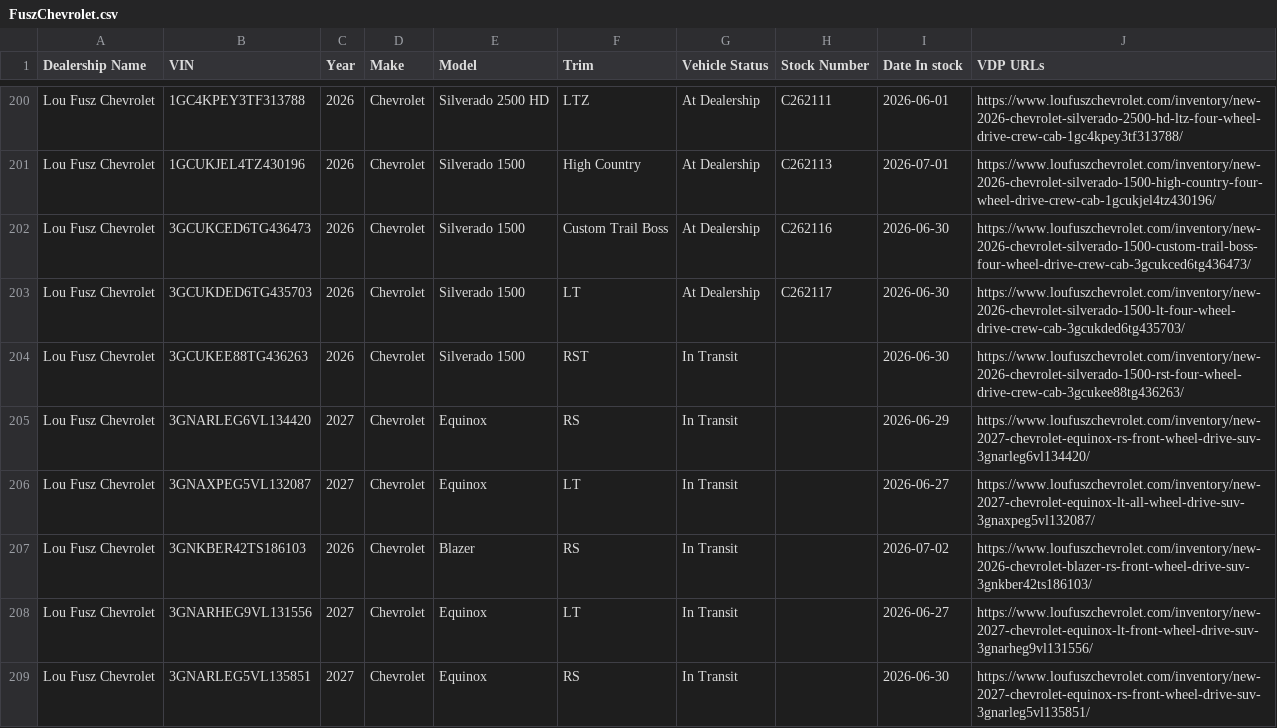
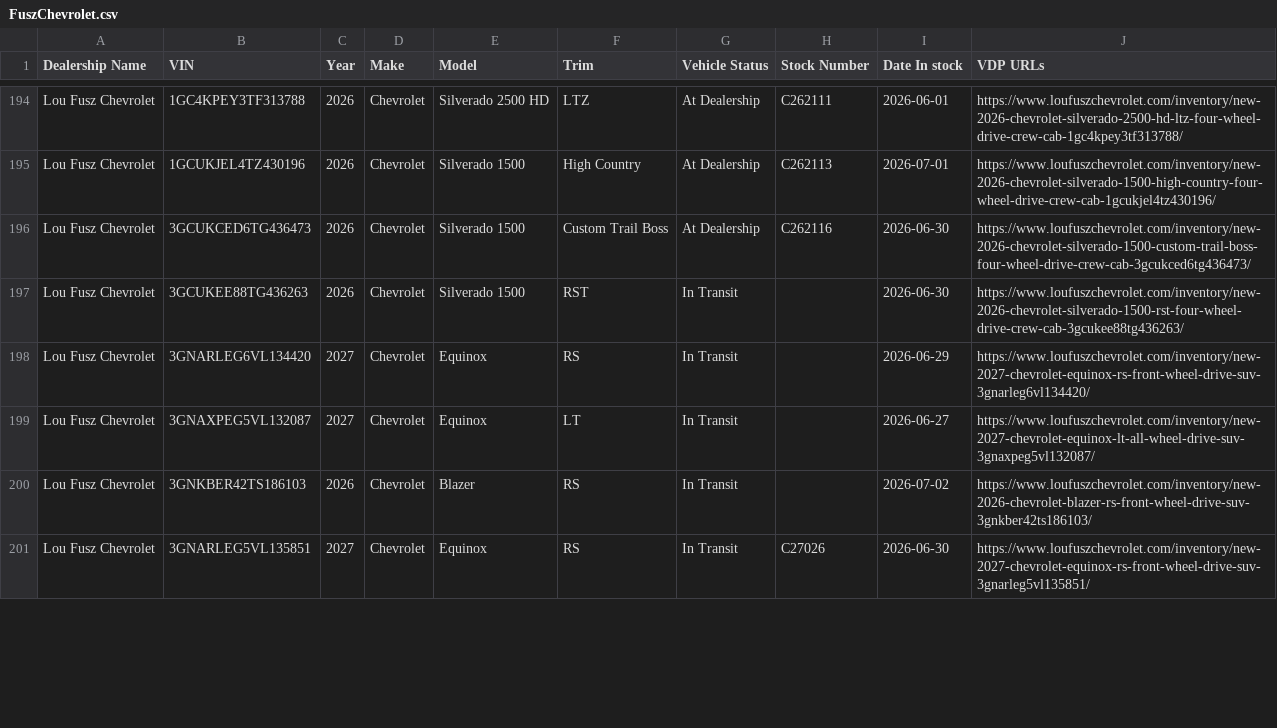
Before and after one commit to JnuruFusz/-lou-fusz-2027-model-pipeline, a CSV file: data/FuszChevrolet.csv, drawn as a sheet; only a part is shown, gaps mark what is left out; the diff covers the shown part only.

```diff
--- a/data/FuszChevrolet.csv
+++ b/data/FuszChevrolet.csv
@@ -202,3 +196,2 @@
 "Lou Fusz Chevrolet",3GCUKCED6TG436473,2026,Chevrolet,"Silverado 1500","Custom Trail Boss","At Dealership",C262116,2026-06-30,https://www.loufuszchevrolet.com/inventory/new-2026-chevrolet-silverado-1500-custom-trail-boss-four-wheel-drive-crew-cab-3gcukced6tg436473/
-"Lou Fusz Chevrolet",3GCUKDED6TG435703,2026,Chevrolet,"Silverado 1500",LT,"At Dealership",C262117,2026-06-30,https://www.loufuszchevrolet.com/inventory/new-2026-chevrolet-silverado-1500-lt-four-wheel-drive-crew-cab-3gcukded6tg435703/
 "Lou Fusz Chevrolet",3GCUKEE88TG436263,2026,Chevrolet,"Silverado 1500",RST,"In Transit",,2026-06-30,https://www.loufuszchevrolet.com/inventory/new-2026-chevrolet-silverado-1500-rst-four-wheel-drive-crew-cab-3gcukee88tg436263/
@@ -207,3 +200,2 @@
 "Lou Fusz Chevrolet",3GNKBER42TS186103,2026,Chevrolet,Blazer,RS,"In Transit",,2026-07-02,https://www.loufuszchevrolet.com/inventory/new-2026-chevrolet-blazer-rs-front-wheel-drive-suv-3gnkber42ts186103/
-"Lou Fusz Chevrolet",3GNARHEG9VL131556,2027,Chevrolet,Equinox,LT,"In Transit",,2026-06-27,https://www.loufuszchevrolet.com/inventory/new-2027-chevrolet-equinox-lt-front-wheel-drive-suv-3gnarheg9vl131556/
-"Lou Fusz Chevrolet",3GNARLEG5VL135851,2027,Chevrolet,Equinox,RS,"In Transit",,2026-06-30,https://www.loufuszchevrolet.com/inventory/new-2027-chevrolet-equinox-rs-front-wheel-drive-suv-3gnarleg5vl135851/
+"Lou Fusz Chevrolet",3GNARLEG5VL135851,2027,Chevrolet,Equinox,RS,"In Transit",C27026,2026-06-30,https://www.loufuszchevrolet.com/inventory/new-2027-chevrolet-equinox-rs-front-wheel-drive-suv-3gnarleg5vl135851/
```
Also changed, not shown: 2 added rows, 7 removed rows and 8 edited cells elsewhere in this file, data/KIAEvansville.csv, data/KIAOhio.csv, 14 other files.
